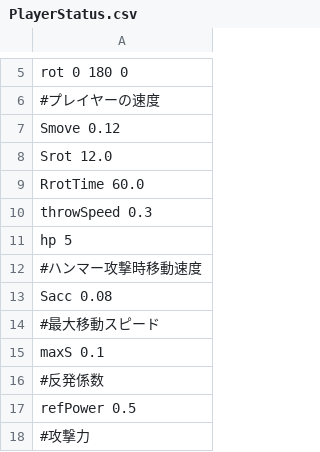
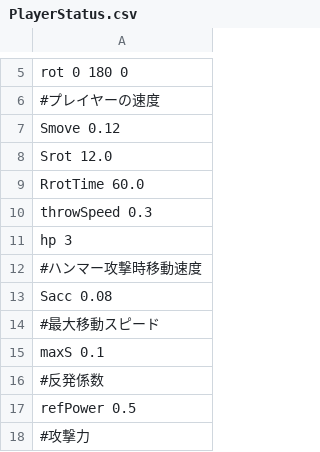
Before and after one commit to HigaTakehiro/GraduationWork, a CSV file: Engine/Resources/GameData/PlayerStatus.csv, drawn as a sheet; only a part is shown, gaps mark what is left out.

```diff
--- a/Engine/Resources/GameData/PlayerStatus.csv
+++ b/Engine/Resources/GameData/PlayerStatus.csv
@@ -10,3 +10,3 @@ RrotTime 60.0
 throwSpeed 0.3
-hp 5
+hp 3
 #ハンマー攻撃時移動速度
```
Also changed, not shown: 1 other file.
